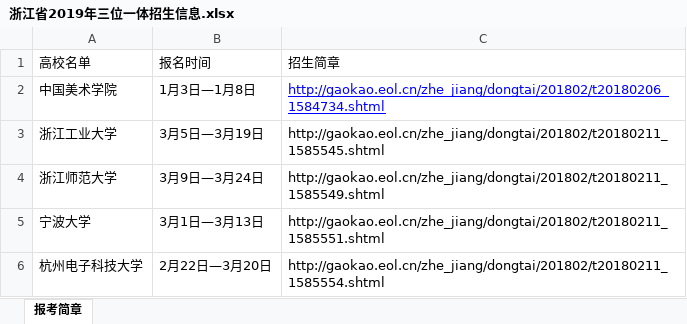
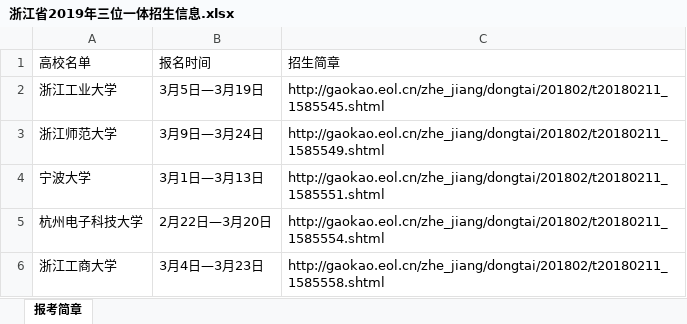
Before and after one commit to fanzhangg/2019-zhejiang-universities-admission-info-scraper, an Excel workbook: 浙江省2019年三位一体招生信息.xlsx, sheet 报考简章, drawn as a sheet; only a part is shown; the shorter side is filled out with more unchanged rows; values as stored, in another font and other column widths than the file's, no borders; the diff names each change by its address in the sheet, - before the commit and + after, or states it on an @@ line.

Commit message:
v1.0.0 - Fixed: Exclude 中国美术学院 to write to the excel - ADD: Function get_link(school_name) - ADD: Function get_admission_guide(link) - ADD: Function parse_admission_guide(html) - ADD: Function write_admission_guide_to_cvs()

```diff
--- a/浙江省2019年三位一体招生信息.xlsx (sheet 报考简章)
+++ b/浙江省2019年三位一体招生信息.xlsx (sheet 报考简章)
-row 2: 中国美术学院 | 1月3日—1月8日 | http://gaokao.eol.cn/zhe_jiang/dongtai/201802/t20180206_1584734.shtml
```
Also changed, not shown: 1 other file.
